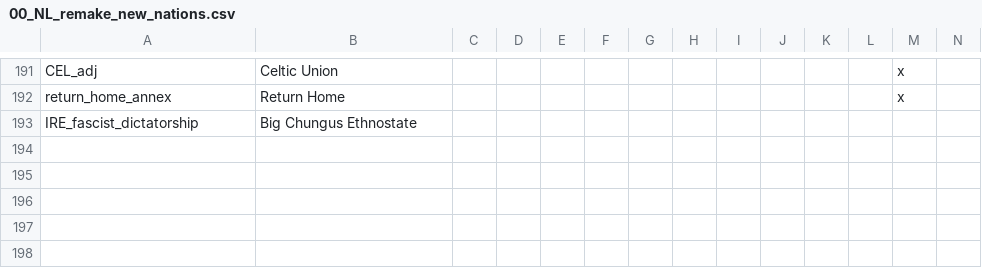
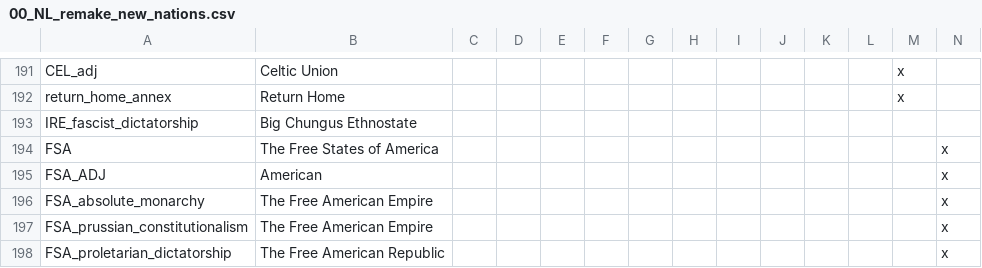
Before and after one commit to MaTi5893/Napoleon-s-Legacy-Remastered, a CSV file: Napoleon's Legacy_Remake/localisation/00_NL_remake_new_nations.csv, drawn as a sheet; only a part is shown, gaps mark what is left out; rows hold the shown columns only; the diff names each change by its address in the sheet, - before the commit and + after, or states it on an @@ line.

```diff
--- a/Napoleon's Legacy_Remake/localisation/00_NL_remake_new_nations.csv
+++ b/Napoleon's Legacy_Remake/localisation/00_NL_remake_new_nations.csv
+row 194: FSA | The Free States of America |  |  |  |  |  |  |  |  |  |  |  | x
+row 195: FSA_ADJ | American |  |  |  |  |  |  |  |  |  |  |  | x
+row 196: FSA_absolute_monarchy | The Free American Empire |  |  |  |  |  |  |  |  |  |  |  | x
+row 197: FSA_prussian_constitutionalism | The Free American Empire |  |  |  |  |  |  |  |  |  |  |  | x
+row 198: FSA_proletarian_dictatorship | The Free American Republic |  |  |  |  |  |  |  |  |  |  |  | x
```
Also changed, not shown: Napoleon's Legacy_Remake/localisation/00_NL_remake_decisions.csv, Napoleon's Legacy_Remake/localisation/newtext.csv, 13 other files.
